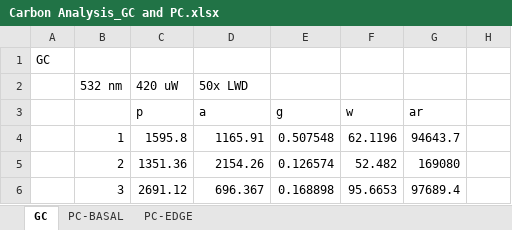
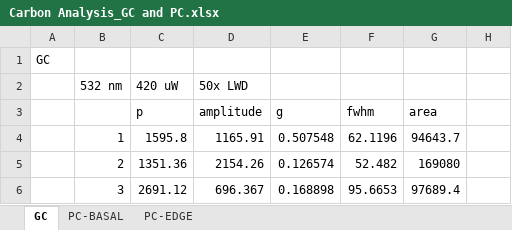
Before and after one commit to harshitjain17/Raman-Peak-Fitting-Model, an Excel workbook: Examples_raman_of_carbon/Carbon Analysis_GC and PC.xlsx, sheet GC, drawn as a sheet; only a part is shown; values as stored, in another font and other column widths than the file's, no borders; the diff names each change by its address in the sheet, - before the commit and + after, or states it on an @@ line.

```diff
--- a/Examples_raman_of_carbon/Carbon Analysis_GC and PC.xlsx (sheet GC)
+++ b/Examples_raman_of_carbon/Carbon Analysis_GC and PC.xlsx (sheet GC)
-D3 (50x LWD): a
+D3 (50x LWD): amplitude
-F3: w
+F3: fwhm
-G3: ar
+G3: area
```
Also changed, not shown: center_bounds.xlsx, fitted_data.xlsx, 1 other file.
